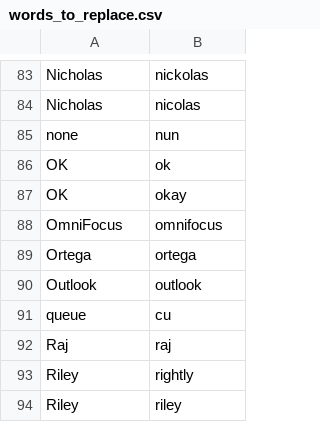
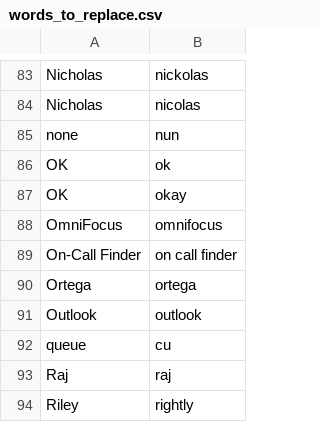
Before and after one commit to nriley/talon_community, a CSV file: settings/words_to_replace.csv, drawn as a sheet; only a part is shown, gaps mark what is left out; the shorter side is filled out with more unchanged rows.

Commit message:
Vocabulary.

```diff
--- a/settings/words_to_replace.csv
+++ b/settings/words_to_replace.csv
@@ -88,2 +88,3 @@ OK,okay
 OmniFocus,omnifocus
+On-Call Finder,on call finder
 Ortega,ortega
```
